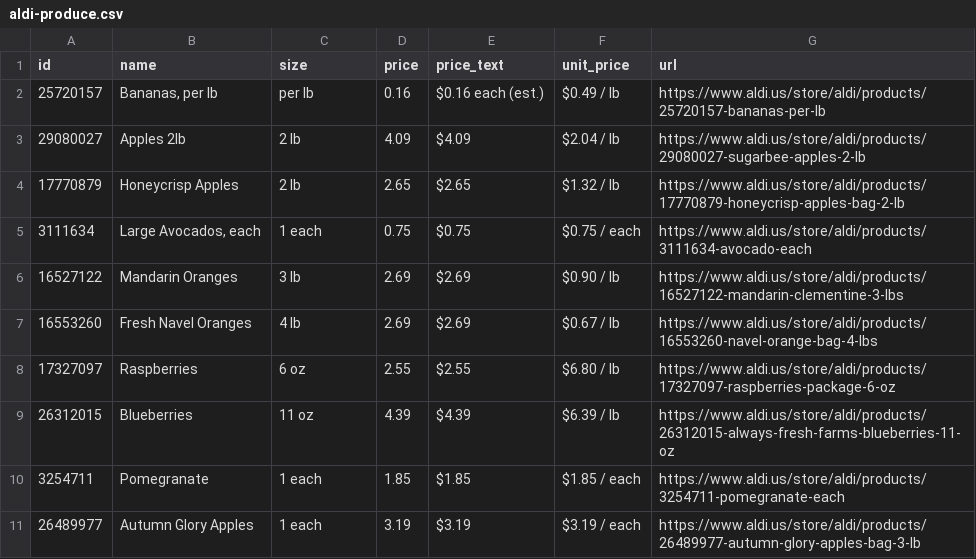
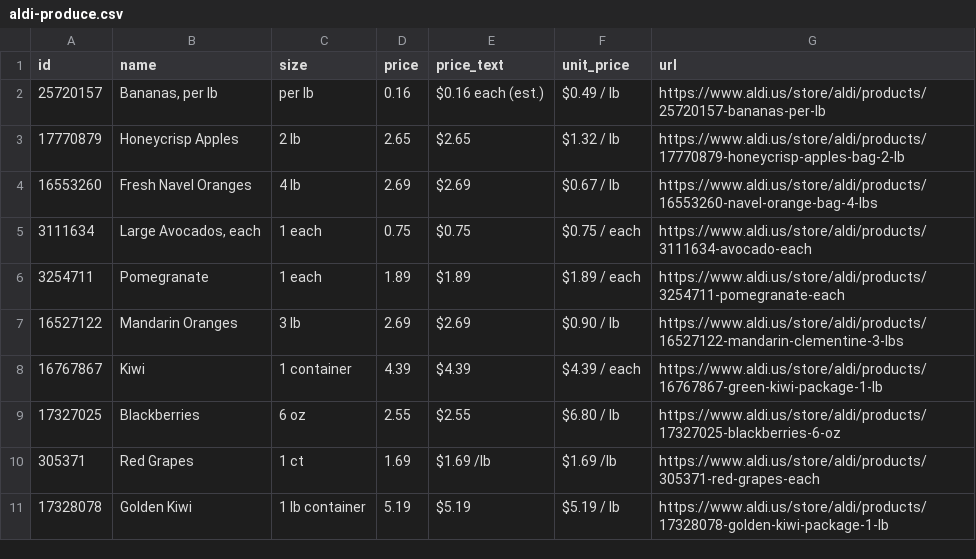
Before and after one commit to Yitz42/groceries-, a CSV file: aldi-produce.csv, drawn as a sheet.

```diff
--- a/aldi-produce.csv
+++ b/aldi-produce.csv
@@ -2,10 +2,10 @@ id,name,size,price,price_text,unit_price,url
 25720157,"Bananas, per lb",per lb,0.16,$0.16 each (est.),$0.49 / lb,https://www.aldi.us/store/aldi/products/25720157-bananas-per-lb
-29080027,Apples 2lb,2 lb,4.09,$4.09,$2.04 / lb,https://www.aldi.us/store/aldi/products/29080027-sugarbee-apples-2-lb
 17770879,Honeycrisp Apples,2 lb,2.65,$2.65,$1.32 / lb,https://www.aldi.us/store/aldi/products/17770879-honeycrisp-apples-bag-2-lb
+16553260,Fresh Navel Oranges,4 lb,2.69,$2.69,$0.67 / lb,https://www.aldi.us/store/aldi/products/16553260-navel-orange-bag-4-lbs
 3111634,"Large Avocados, each",1 each,0.75,$0.75,$0.75 / each,https://www.aldi.us/store/aldi/products/3111634-avocado-each
+3254711,Pomegranate,1 each,1.89,$1.89,$1.89 / each,https://www.aldi.us/store/aldi/products/3254711-pomegranate-each
 16527122,Mandarin Oranges,3 lb,2.69,$2.69,$0.90 / lb,https://www.aldi.us/store/aldi/products/16527122-mandarin-clementine-3-lbs
-16553260,Fresh Navel Oranges,4 lb,2.69,$2.69,$0.67 / lb,https://www.aldi.us/store/aldi/products/16553260-navel-orange-bag-4-lbs
-17327097,Raspberries,6 oz,2.55,$2.55,$6.80 / lb,https://www.aldi.us/store/aldi/products/17327097-raspberries-package-6-oz
-26312015,Blueberries,11 oz,4.39,$4.39,$6.39 / lb,https://www.aldi.us/store/aldi/products/26312015-always-fresh-farms-blueberries-11-oz
-3254711,Pomegranate,1 each,1.85,$1.85,$1.85 / each,https://www.aldi.us/store/aldi/products/3254711-pomegranate-each
-26489977,Autumn Glory Apples,1 each,3.19,$3.19,$3.19 / each,https://www.aldi.us/store/aldi/products/26489977-autumn-glory-apples-bag-3-lb
+16767867,Kiwi,1 container,4.39,$4.39,$4.39 / each,https://www.aldi.us/store/aldi/products/16767867-green-kiwi-package-1-lb
+17327025,Blackberries,6 oz,2.55,$2.55,$6.80 / lb,https://www.aldi.us/store/aldi/products/17327025-blackberries-6-oz
+305371,Red Grapes,1 ct,1.69,$1.69 /lb,$1.69 /lb,https://www.aldi.us/store/aldi/products/305371-red-grapes-each
+17328078,Golden Kiwi,1 lb container,5.19,$5.19,$5.19 / lb,https://www.aldi.us/store/aldi/products/17328078-golden-kiwi-package-1-lb
```
Also changed, not shown: 2 other files.
